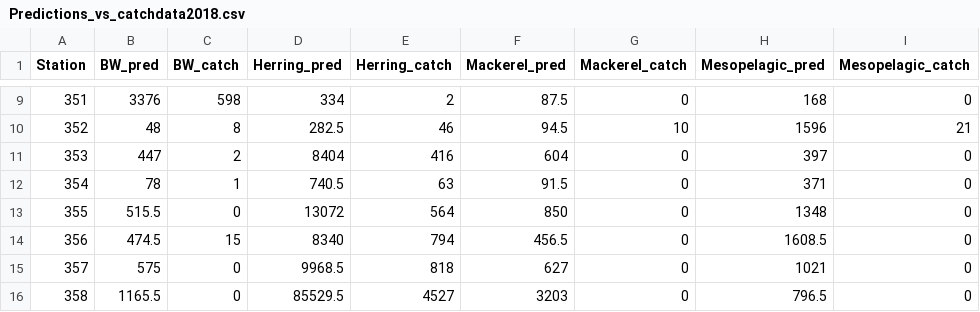
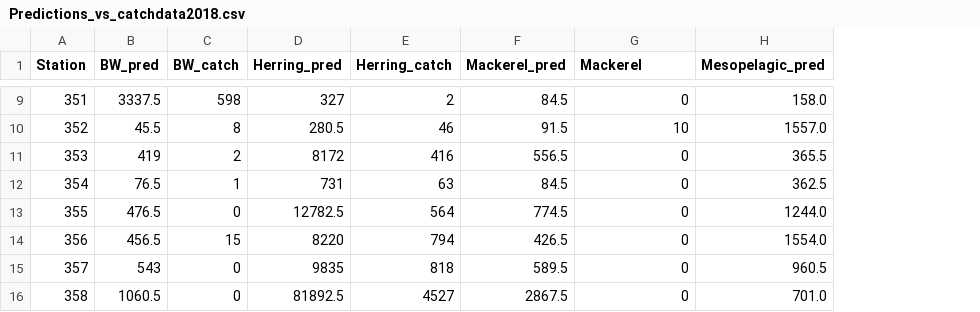
Before and after one commit to nilsolav/DeepVision, a CSV file: Predictions_vs_catchdata2018.csv, drawn as a sheet; only a part is shown, gaps mark what is left out; the diff covers the shown part only; the diff names each change by its address in the sheet, - before the commit and + after, or states it on an @@ line.

```diff
--- a/Predictions_vs_catchdata2018.csv
+++ b/Predictions_vs_catchdata2018.csv
-column I (Mesopelagic_catch), rows 9-16: 0 | 21 | 0 | 0 | 0 | 0 | 0 | 0
-G1: Mackerel_catch
+G1: Mackerel
-B9 (BW_pred): 3376
+B9 (BW_pred): 3337.5
-D9 (Herring_pred): 334
+D9 (Herring_pred): 327
-F9 (Mackerel_pred): 87.5
+F9 (Mackerel_pred): 84.5
-H9 (Mesopelagic_pred): 168
+H9 (Mesopelagic_pred): 158.0
-B10 (BW_pred): 48
+B10 (BW_pred): 45.5
-D10 (Herring_pred): 282.5
+D10 (Herring_pred): 280.5
-F10 (Mackerel_pred): 94.5
+F10 (Mackerel_pred): 91.5
-H10 (Mesopelagic_pred): 1596
+H10 (Mesopelagic_pred): 1557.0
-B11 (BW_pred): 447
+B11 (BW_pred): 419
-D11 (Herring_pred): 8404
+D11 (Herring_pred): 8172
-F11 (Mackerel_pred): 604
+F11 (Mackerel_pred): 556.5
-H11 (Mesopelagic_pred): 397
+H11 (Mesopelagic_pred): 365.5
-B12 (BW_pred): 78
+B12 (BW_pred): 76.5
-D12 (Herring_pred): 740.5
+D12 (Herring_pred): 731
-F12 (Mackerel_pred): 91.5
+F12 (Mackerel_pred): 84.5
-H12 (Mesopelagic_pred): 371
+H12 (Mesopelagic_pred): 362.5
-B13 (BW_pred): 515.5
+B13 (BW_pred): 476.5
-D13 (Herring_pred): 13072
+D13 (Herring_pred): 12782.5
-F13 (Mackerel_pred): 850
+F13 (Mackerel_pred): 774.5
-H13 (Mesopelagic_pred): 1348
+H13 (Mesopelagic_pred): 1244.0
-B14 (BW_pred): 474.5
+B14 (BW_pred): 456.5
-D14 (Herring_pred): 8340
+D14 (Herring_pred): 8220
-F14 (Mackerel_pred): 456.5
+F14 (Mackerel_pred): 426.5
-H14 (Mesopelagic_pred): 1608.5
+H14 (Mesopelagic_pred): 1554.0
-B15 (BW_pred): 575
+B15 (BW_pred): 543
-D15 (Herring_pred): 9968.5
+D15 (Herring_pred): 9835
-F15 (Mackerel_pred): 627
+F15 (Mackerel_pred): 589.5
-H15 (Mesopelagic_pred): 1021
+H15 (Mesopelagic_pred): 960.5
-B16 (BW_pred): 1165.5
+B16 (BW_pred): 1060.5
-D16 (Herring_pred): 85529.5
+D16 (Herring_pred): 81892.5
-F16 (Mackerel_pred): 3203
+F16 (Mackerel_pred): 2867.5
-H16 (Mesopelagic_pred): 796.5
+H16 (Mesopelagic_pred): 701.0
```
Also changed, not shown: 48 edited cells elsewhere in this file.
